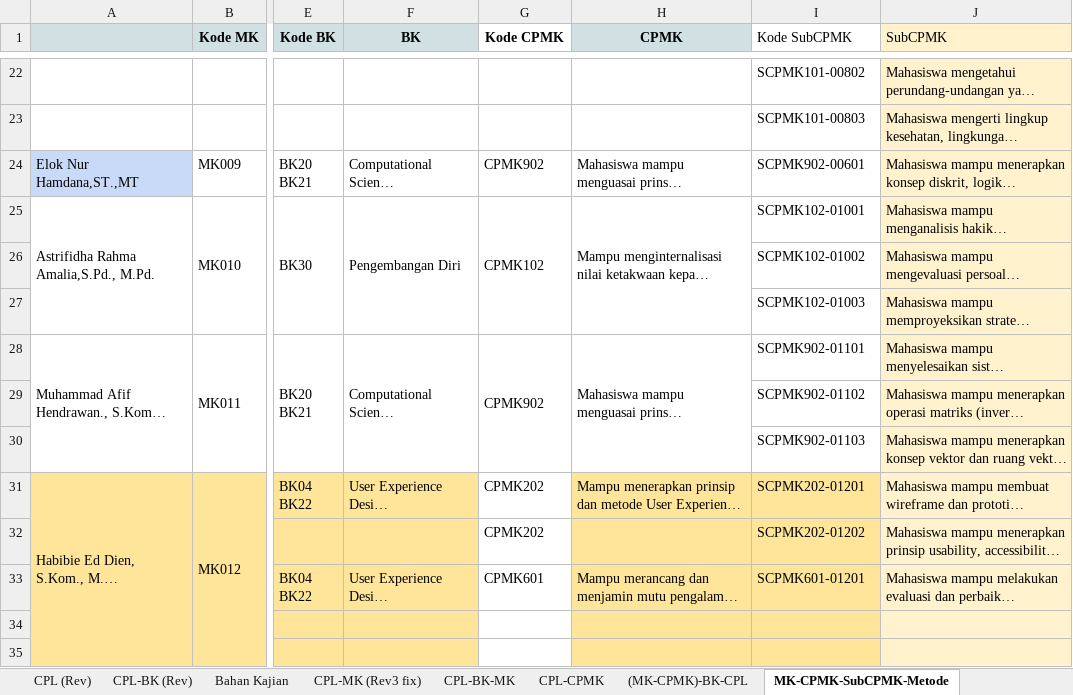
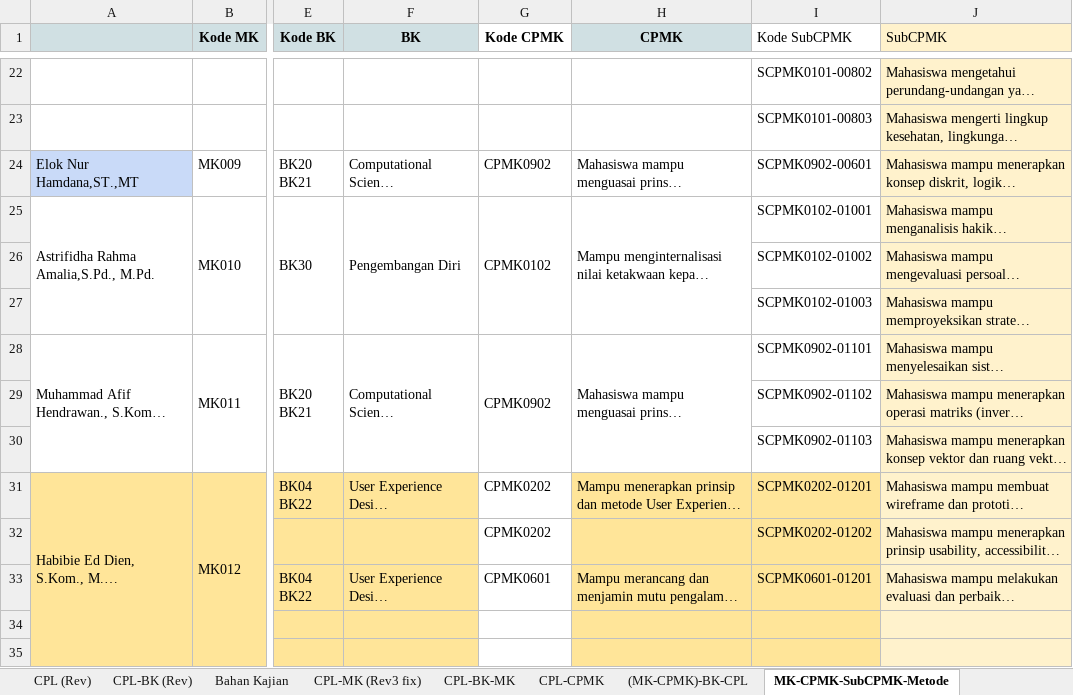
Before and after one commit to dhanifudin/RPSMaker, an Excel workbook: docs/cpl-cpmk-subcpmk.xlsx, sheet MK-CPMK-SubCPMK-Metode, drawn as a sheet; only a part is shown, gaps mark what is left out; long unchanged cells end in …; values as stored, in another font and other column widths than the file's, no borders; charts and pictures not drawn; the diff covers the shown part only; the diff names each change by its address in the sheet, - before the commit and + after, or states it on an @@ line.

```diff
--- a/docs/cpl-cpmk-subcpmk.xlsx (sheet MK-CPMK-SubCPMK-Metode)
+++ b/docs/cpl-cpmk-subcpmk.xlsx (sheet MK-CPMK-SubCPMK-Metode)
-I22 (Kode SubCPMK): SCPMK101-00802
+I22 (Kode SubCPMK): SCPMK0101-00802
-I23 (Kode SubCPMK): SCPMK101-00803
+I23 (Kode SubCPMK): SCPMK0101-00803
-G24 (Kode CPMK): CPMK902
+G24 (Kode CPMK): CPMK0902
-I24 (Kode SubCPMK): SCPMK902-00601
+I24 (Kode SubCPMK): SCPMK0902-00601
-G25 (Kode CPMK): CPMK102
+G25 (Kode CPMK): CPMK0102
-I25 (Kode SubCPMK): SCPMK102-01001
+I25 (Kode SubCPMK): SCPMK0102-01001
-I26 (Kode SubCPMK): SCPMK102-01002
+I26 (Kode SubCPMK): SCPMK0102-01002
-I27 (Kode SubCPMK): SCPMK102-01003
+I27 (Kode SubCPMK): SCPMK0102-01003
-G28 (Kode CPMK): CPMK902
+G28 (Kode CPMK): CPMK0902
-I28 (Kode SubCPMK): SCPMK902-01101
+I28 (Kode SubCPMK): SCPMK0902-01101
-I29 (Kode SubCPMK): SCPMK902-01102
+I29 (Kode SubCPMK): SCPMK0902-01102
-I30 (Kode SubCPMK): SCPMK902-01103
+I30 (Kode SubCPMK): SCPMK0902-01103
-G31:G32 (Kode CPMK): CPMK202
+G31:G32 (Kode CPMK): CPMK0202
-I31 (Kode SubCPMK): SCPMK202-01201
+I31 (Kode SubCPMK): SCPMK0202-01201
-I32 (Kode SubCPMK): SCPMK202-01202
+I32 (Kode SubCPMK): SCPMK0202-01202
-G33 (Kode CPMK): CPMK601
+G33 (Kode CPMK): CPMK0601
-I33 (Kode SubCPMK): SCPMK601-01201
+I33 (Kode SubCPMK): SCPMK0601-01201
```
Also changed, not shown: 261 edited cells elsewhere in this sheet.
